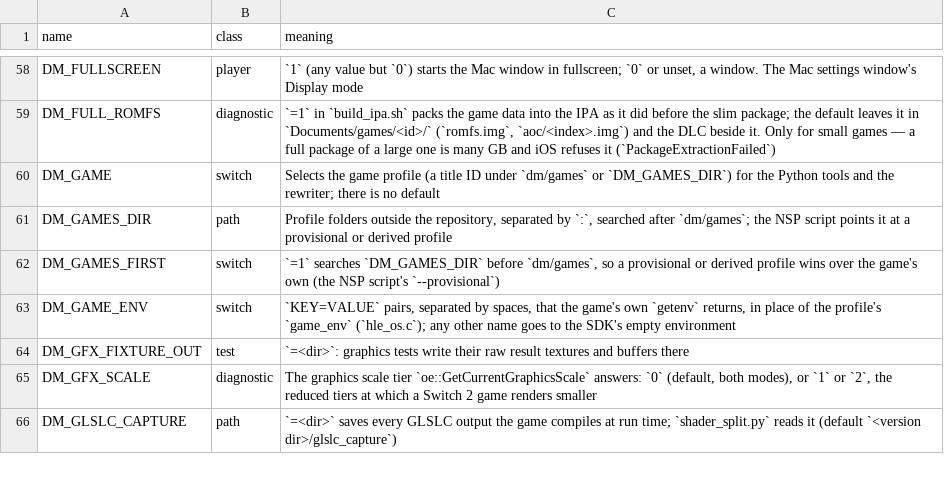
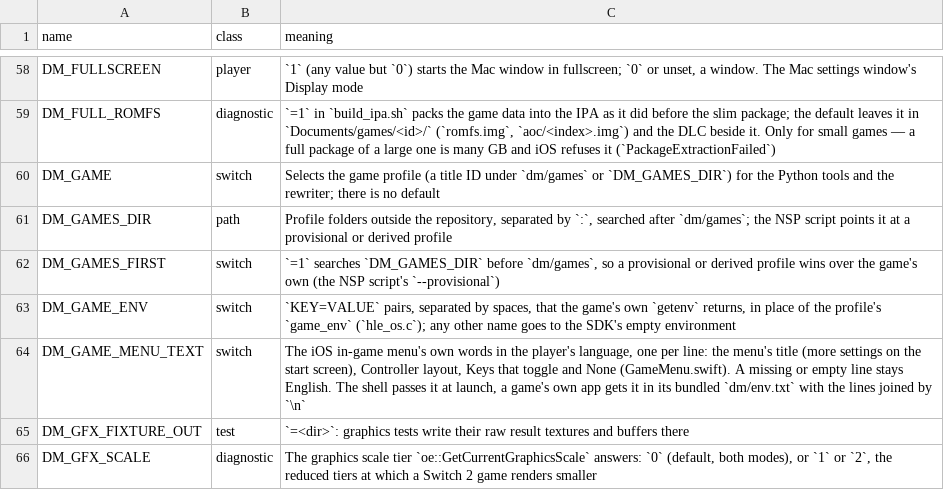
Before and after one commit to isToThyMoon/nxnative, a TSV file: docs/env_switches.tsv, drawn as a sheet; only a part is shown, gaps mark what is left out; the shorter side is filled out with more unchanged rows; the diff names each change by its address in the sheet, - before the commit and + after, or states it on an @@ line.

Commit message:
iOS: the in-game menu's own words in the player's language
The in-game menu's title, Controller layout, Keys that toggle and None
were English only. DM_GAME_MENU_TEXT carries them in the player's
language, one per line, as DM_HOME_QUIT_TEXT does for the quit prompt.
The shell sets it at launch. A game's own app gets it in its bundled
dm/env.txt (the build's --env-file), with the lines joined by a backslash
and n. A missing or empty line stays English.

Upstream-Status: pending [builds on 0121, forwarded once the touch patches land upstream]
Reason: The in-game menu's own words in the player's language
Issue: LNPANDY/NX2Apple#1129

```diff
--- a/docs/env_switches.tsv
+++ b/docs/env_switches.tsv
+row 64: DM_GAME_MENU_TEXT | switch | The iOS in-game menu's own words in the player's language, one per line: the menu's title (more settings on the start screen), Controller layout, Keys that toggle and None (GameMenu.swift). A missing or empty line stays English. The shell passes it at launch, a game's own app gets it in its bundled `dm/env.txt` with the lines joined by `\n`
```
Also changed, not shown: 1 other file.
